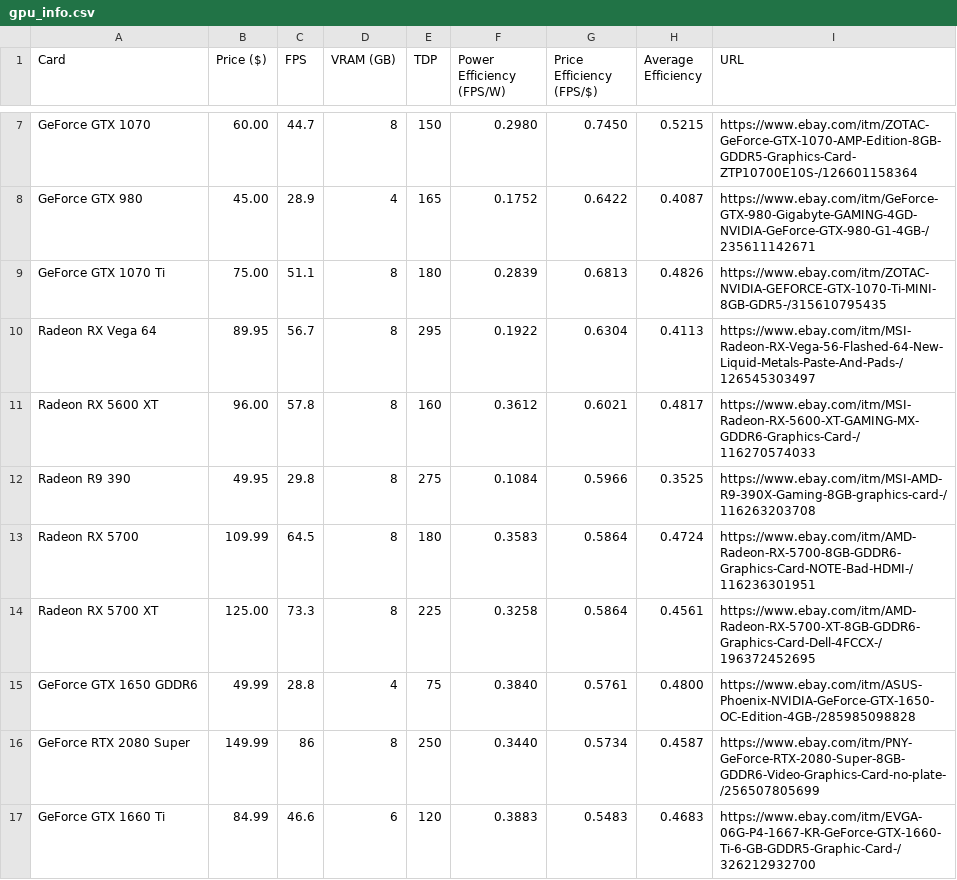
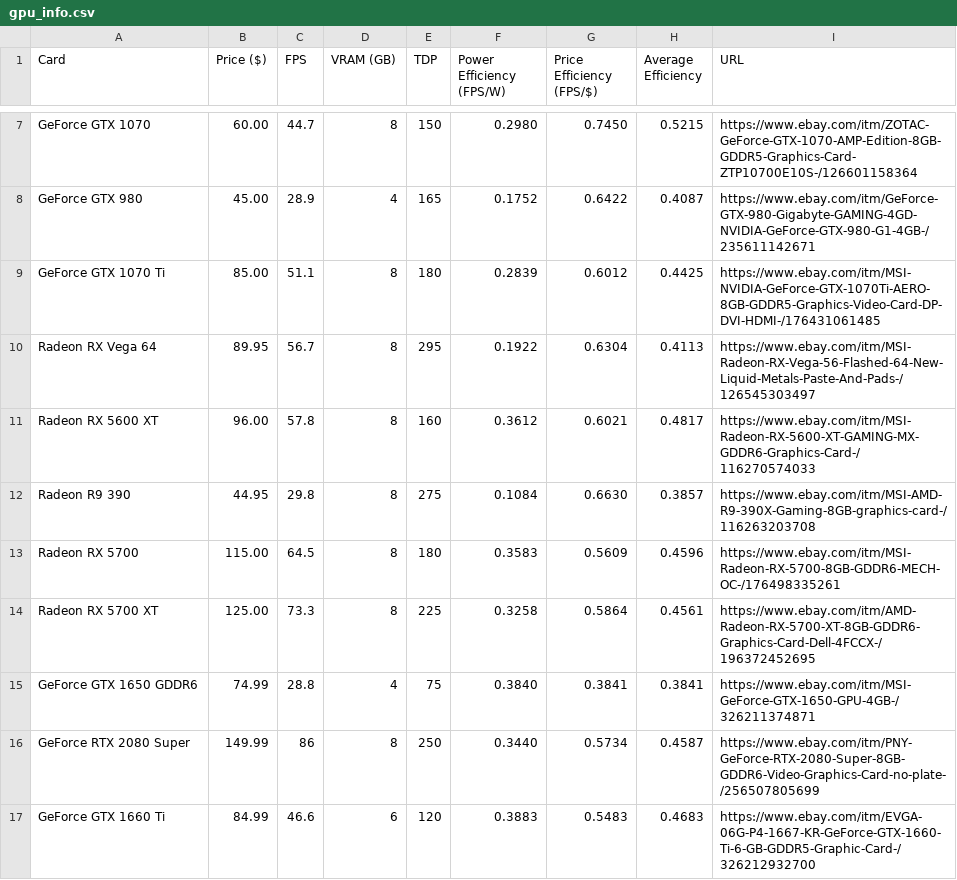
Before and after one commit to Logan-Fouts/componentTracking, a CSV file: Website/CSVs/gpu_info.csv, drawn as a sheet; only a part is shown, gaps mark what is left out; the diff covers the shown part only.

```diff
--- a/Website/CSVs/gpu_info.csv
+++ b/Website/CSVs/gpu_info.csv
@@ -8,9 +8,9 @@ GeForce GTX 1070,60.00,44.7,8,150,0.2980,0.7450,0.5215,https://www.ebay.com/itm/
 GeForce GTX 980,45.00,28.9,4,165,0.1752,0.6422,0.4087,https://www.ebay.com/itm/GeForce-GTX-980-Gigabyte-GAMING-4GD-NVIDIA-GeForce-GTX-980-G1-4GB-/235611142671
-GeForce GTX 1070 Ti,75.00,51.1,8,180,0.2839,0.6813,0.4826,https://www.ebay.com/itm/ZOTAC-NVIDIA-GEFORCE-GTX-1070-Ti-MINI-8GB-GDR5-/315610795435
+GeForce GTX 1070 Ti,85.00,51.1,8,180,0.2839,0.6012,0.4425,https://www.ebay.com/itm/MSI-NVIDIA-GeForce-GTX-1070Ti-AERO-8GB-GDDR5-Graphics-Video-Card-DP-DVI-HDMI-/176431061485
 Radeon RX Vega 64,89.95,56.7,8,295,0.1922,0.6304,0.4113,https://www.ebay.com/itm/MSI-Radeon-RX-Vega-56-Flashed-64-New-Liquid-Metals-Paste-And-Pads-/126545303497
 Radeon RX 5600 XT,96.00,57.8,8,160,0.3612,0.6021,0.4817,https://www.ebay.com/itm/MSI-Radeon-RX-5600-XT-GAMING-MX-GDDR6-Graphics-Card-/116270574033
-Radeon R9 390,49.95,29.8,8,275,0.1084,0.5966,0.3525,https://www.ebay.com/itm/MSI-AMD-R9-390X-Gaming-8GB-graphics-card-/116263203708
-Radeon RX 5700,109.99,64.5,8,180,0.3583,0.5864,0.4724,https://www.ebay.com/itm/AMD-Radeon-RX-5700-8GB-GDDR6-Graphics-Card-NOTE-Bad-HDMI-/116236301951
+Radeon R9 390,44.95,29.8,8,275,0.1084,0.6630,0.3857,https://www.ebay.com/itm/MSI-AMD-R9-390X-Gaming-8GB-graphics-card-/116263203708
+Radeon RX 5700,115.00,64.5,8,180,0.3583,0.5609,0.4596,https://www.ebay.com/itm/MSI-Radeon-RX-5700-8GB-GDDR6-MECH-OC-/176498335261
 Radeon RX 5700 XT,125.00,73.3,8,225,0.3258,0.5864,0.4561,https://www.ebay.com/itm/AMD-Radeon-RX-5700-XT-8GB-GDDR6-Graphics-Card-Dell-4FCCX-/196372452695
-GeForce GTX 1650 GDDR6,49.99,28.8,4,75,0.3840,0.5761,0.4800,https://www.ebay.com/itm/ASUS-Phoenix-NVIDIA-GeForce-GTX-1650-OC-Edition-4GB-/285985098828
+GeForce GTX 1650 GDDR6,74.99,28.8,4,75,0.3840,0.3841,0.3841,https://www.ebay.com/itm/MSI-GeForce-GTX-1650-GPU-4GB-/326211374871
 GeForce RTX 2080 Super,149.99,86,8,250,0.3440,0.5734,0.4587,https://www.ebay.com/itm/PNY-GeForce-RTX-2080-Super-8GB-GDDR6-Video-Graphics-Card-no-plate-/256507805699
```
Also changed, not shown: 52 edited cells elsewhere in this file, Website/CSVs/cpu_info.csv, 1 other file.
